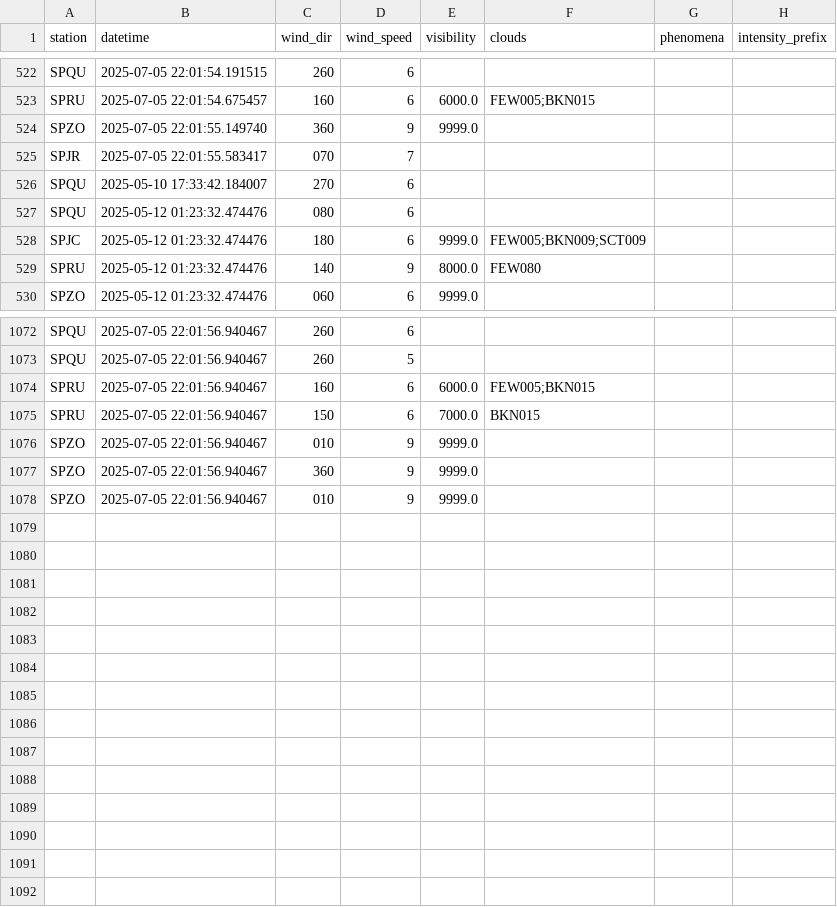
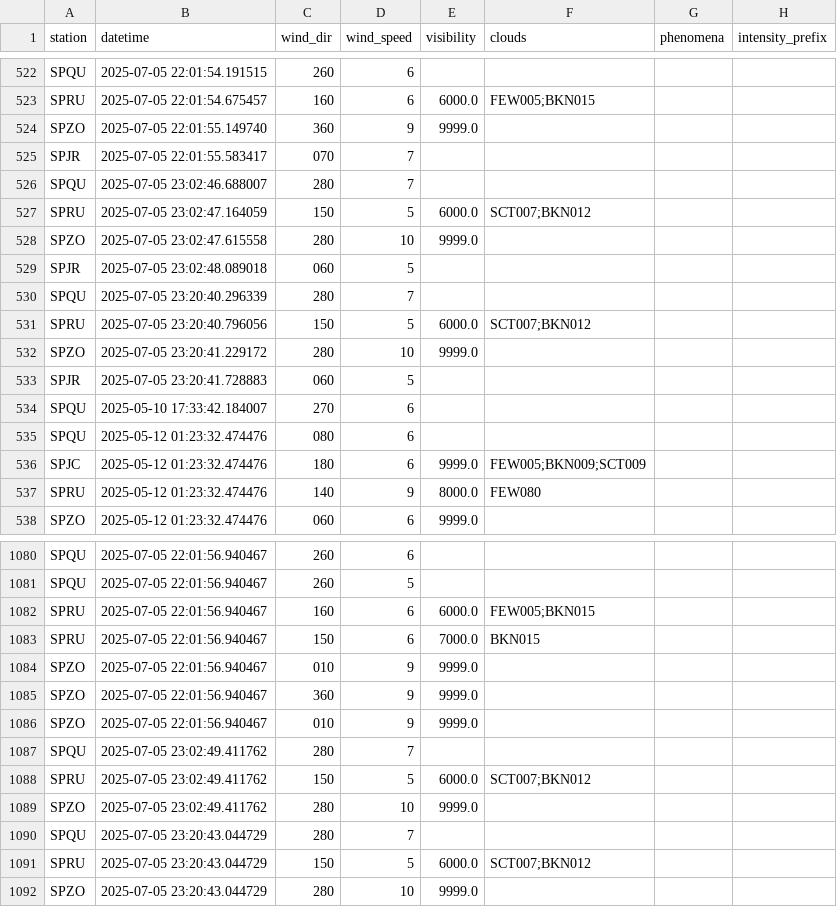
Before and after one commit to GonzaSuc/flight_cancellation_ai, a CSV file: data/processed/merged_weather_data.csv, drawn as a sheet; only a part is shown, gaps mark what is left out.

```diff
--- a/data/processed/merged_weather_data.csv
+++ b/data/processed/merged_weather_data.csv
@@ -525,2 +525,10 @@ SPZO,2025-07-05 22:01:55.149740,360,9,9999.0,,,
 SPJR,2025-07-05 22:01:55.583417,070,7,,,,
+SPQU,2025-07-05 23:02:46.688007,280,7,,,,
+SPRU,2025-07-05 23:02:47.164059,150,5,6000.0,SCT007;BKN012,,
+SPZO,2025-07-05 23:02:47.615558,280,10,9999.0,,,
+SPJR,2025-07-05 23:02:48.089018,060,5,,,,
+SPQU,2025-07-05 23:20:40.296339,280,7,,,,
+SPRU,2025-07-05 23:20:40.796056,150,5,6000.0,SCT007;BKN012,,
+SPZO,2025-07-05 23:20:41.229172,280,10,9999.0,,,
+SPJR,2025-07-05 23:20:41.728883,060,5,,,,
 SPQU,2025-05-10 17:33:42.184007,270,6,,,,
@@ -1078 +1086,7 @@ SPZO,2025-07-05 22:01:56.940467,360,9,9999.0,,,
 SPZO,2025-07-05 22:01:56.940467,010,9,9999.0,,,
+SPQU,2025-07-05 23:02:49.411762,280,7,,,,
+SPRU,2025-07-05 23:02:49.411762,150,5,6000.0,SCT007;BKN012,,
+SPZO,2025-07-05 23:02:49.411762,280,10,9999.0,,,
+SPQU,2025-07-05 23:20:43.044729,280,7,,,,
+SPRU,2025-07-05 23:20:43.044729,150,5,6000.0,SCT007;BKN012,,
+SPZO,2025-07-05 23:20:43.044729,280,10,9999.0,,,
```
Also changed, not shown: data/processed/avwx_metar.csv, data/processed/avwx_parsed.csv, 11 other files.
